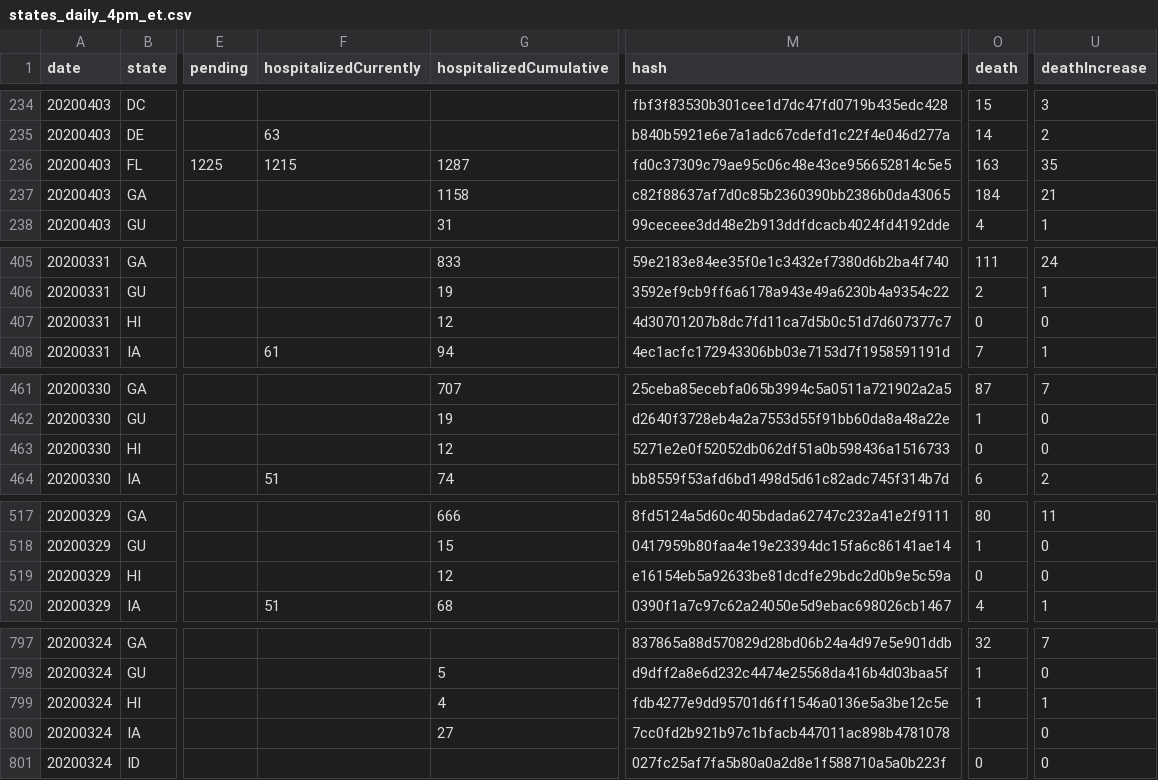
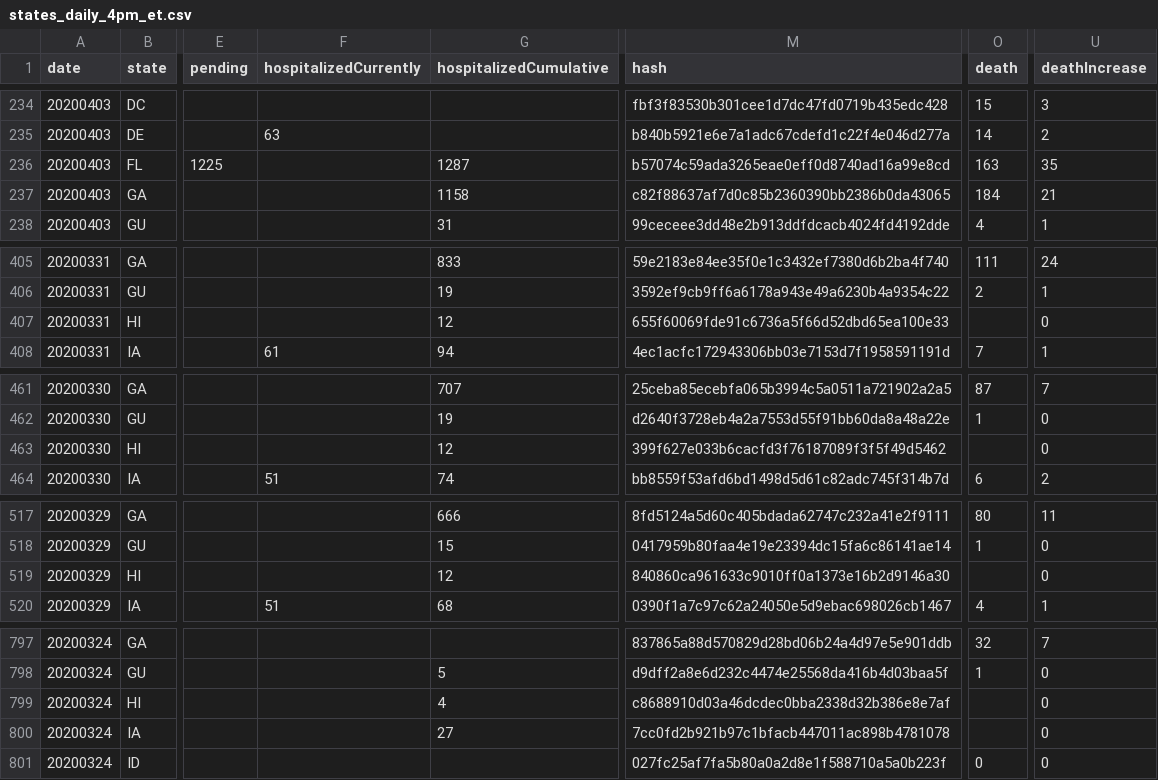
Before and after one commit to smike/covid-tracking-data, a CSV file: data/states_daily_4pm_et.csv, drawn as a sheet; only a part is shown, gaps mark what is left out; the diff covers the shown part only; the diff names each change by its address in the sheet, - before the commit and + after, or states it on an @@ line.

```diff
--- a/data/states_daily_4pm_et.csv
+++ b/data/states_daily_4pm_et.csv
-F236 (hospitalizedCurrently): 1215
+F236 (hospitalizedCurrently): (empty)
-M236 (hash): fd0c37309c79ae95c06c48e43ce956652814c5e5
+M236 (hash): b57074c59ada3265eae0eff0d8740ad16a99e8cd
-M407 (hash): 4d30701207b8dc7fd11ca7d5b0c51d7d607377c7
+M407 (hash): 655f60069fde91c6736a5f66d52dbd65ea100e33
-O407 (death): 0
+O407 (death): (empty)
-M463 (hash): 5271e2e0f52052db062df51a0b598436a1516733
+M463 (hash): 399f627e033b6cacfd3f76187089f3f5f49d5462
-O463 (death): 0
+O463 (death): (empty)
-M519 (hash): e16154eb5a92633be81dcdfe29bdc2d0b9e5c59a
+M519 (hash): 840860ca961633c9010ff0a1373e16b2d9146a30
-O519 (death): 0
+O519 (death): (empty)
-M799 (hash): fdb4277e9dd95701d6ff1546a0136e5a3be12c5e
+M799 (hash): c8688910d03a46dcdec0bba2338d32b386e8e7af
-O799 (death): 1
+O799 (death): (empty)
-U799 (deathIncrease): 1
+U799 (deathIncrease): 0
```
Also changed, not shown: 4 edited cells elsewhere in this file, data/us_current.csv, data/us_daily.csv.
